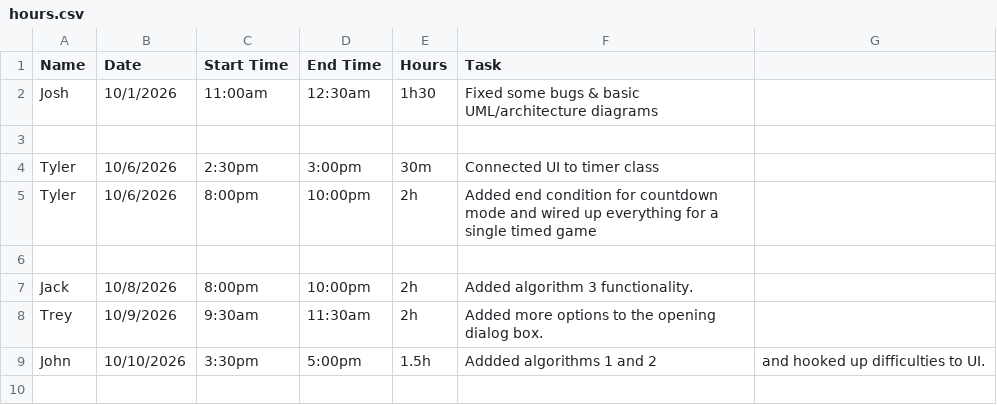
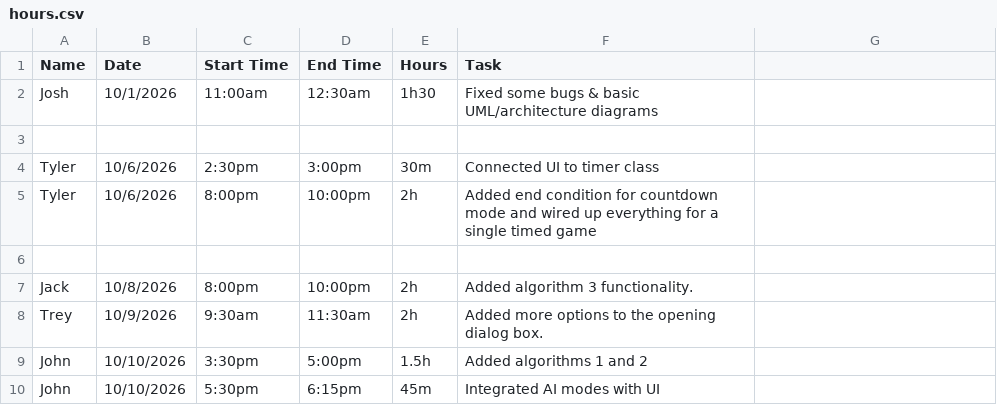
Before and after one commit to John-Platkowski/EECS581-Project-2, a CSV file: Artifacts/Project 2/hours.csv, drawn as a sheet.

Commit message:
Update hours.csv

```diff
--- a/Artifacts/Project 2/hours.csv
+++ b/Artifacts/Project 2/hours.csv
@@ -8,2 +8,3 @@ Jack, 10/8/2026, 8:00pm, 10:00pm, 2h, Added algorithm 3 functionality.
 Trey, 10/9/2026, 9:30am, 11:30am, 2h, Added more options to the opening dialog box.
-John, 10/10/2026, 3:30pm, 5:00pm, 1.5h, Addded algorithms 1 and 2, and hooked up difficulties to UI.
+John, 10/10/2026, 3:30pm, 5:00pm, 1.5h, Added algorithms 1 and 2
+John, 10/10/2026, 5:30pm, 6:15pm, 45m, Integrated AI modes with UI
```
